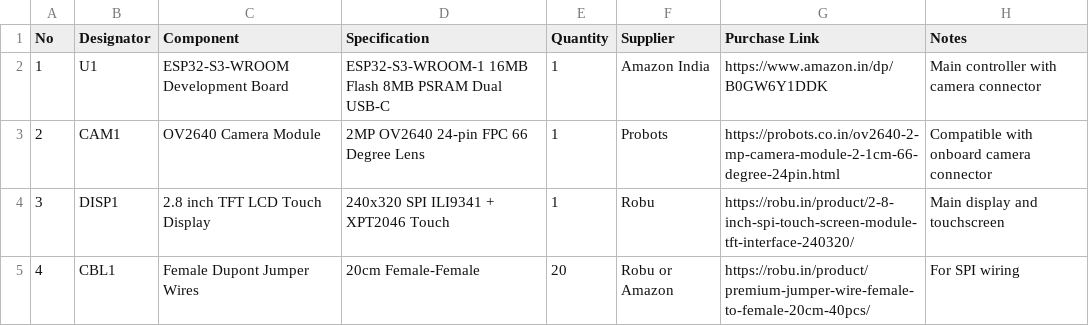
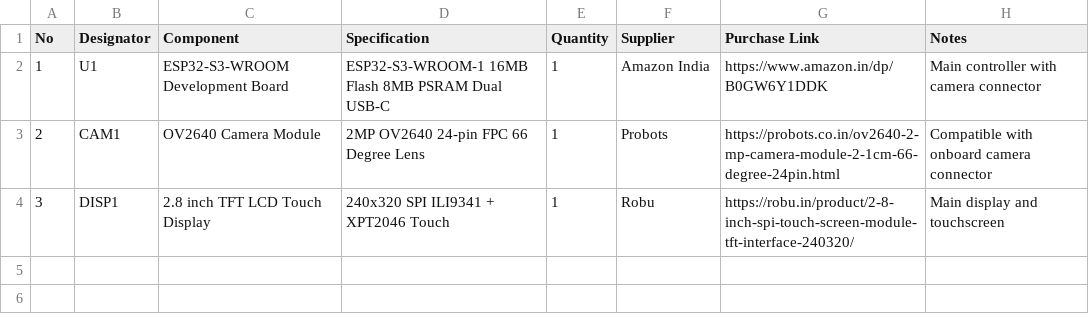
Before and after one commit to SanjayBinayak/Nova, a CSV file: BOM.csv, drawn as a sheet; the diff names each change by its address in the sheet, - before the commit and + after, or states it on an @@ line.

```diff
--- a/BOM.csv
+++ b/BOM.csv
-row 5: 4 | CBL1 | Female Dupont Jumper Wires | 20cm Female-Female | 20 | Robu or Amazon | https://robu.in/product/premium-jumper-wire-female-to-female-20cm-40pcs/ | For SPI wiring
```
Also changed, not shown: 15 other files.
